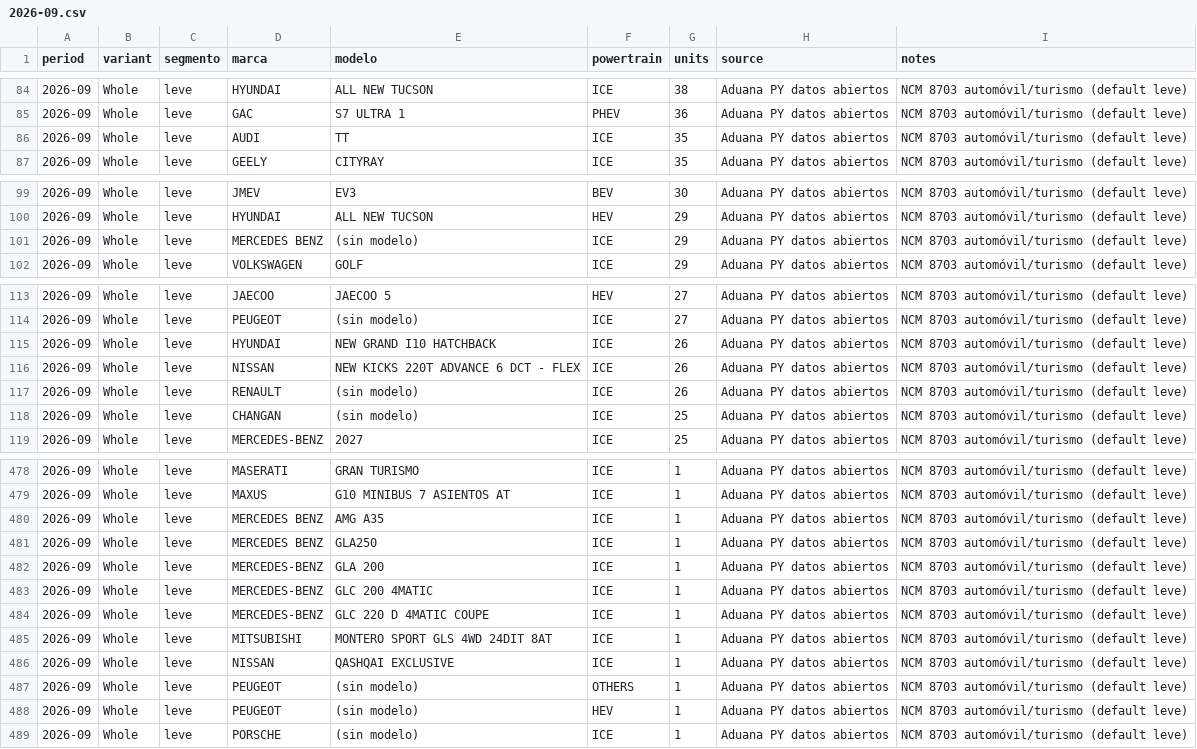
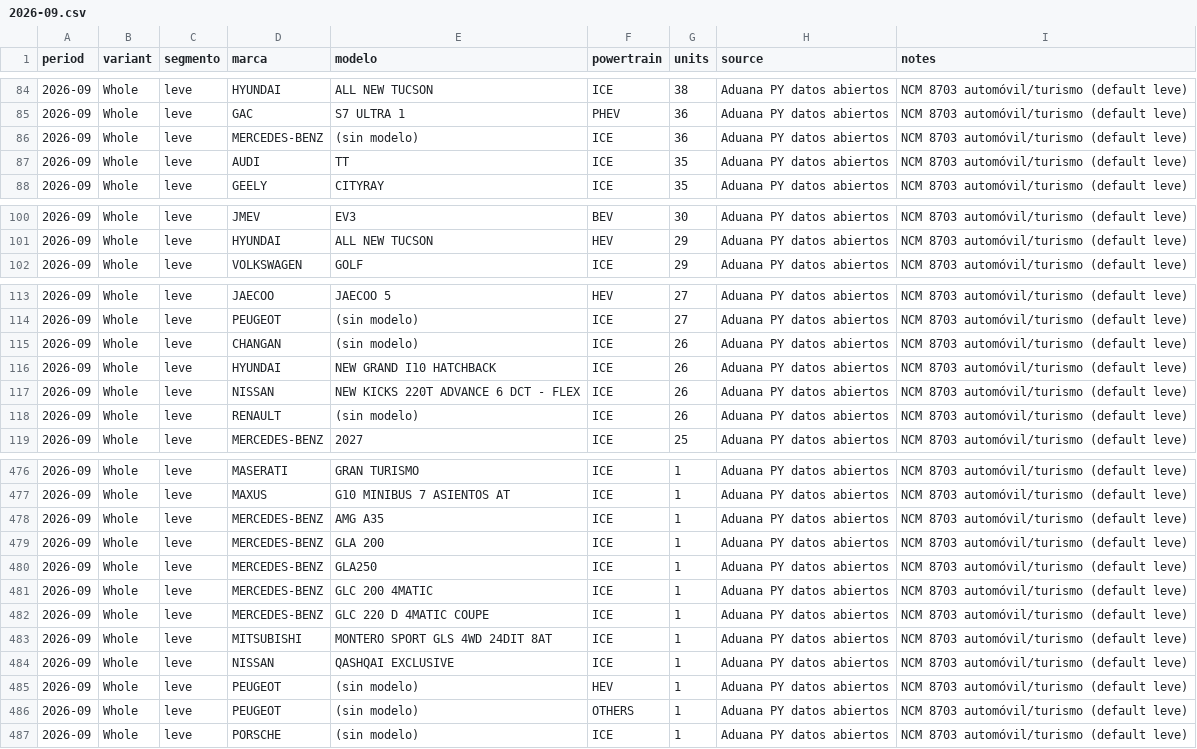
Before and after one commit to ParaguaianMax/paraguay-ev-market, a CSV file: data/models/2026-09.csv, drawn as a sheet; only a part is shown, gaps mark what is left out; the diff covers the shown part only.

```diff
--- a/data/models/2026-09.csv
+++ b/data/models/2026-09.csv
@@ -85,2 +85,3 @@ period,variant,segmento,marca,modelo,powertrain,units,source,notes
 2026-09,Whole,leve,GAC,S7 ULTRA 1,PHEV,36,Aduana PY datos abiertos,NCM 8703 automóvil/turismo (default leve)
+2026-09,Whole,leve,MERCEDES-BENZ,(sin modelo),ICE,36,Aduana PY datos abiertos,NCM 8703 automóvil/turismo (default leve)
 2026-09,Whole,leve,AUDI,TT,ICE,35,Aduana PY datos abiertos,NCM 8703 automóvil/turismo (default leve)
@@ -100,3 +101,2 @@ period,variant,segmento,marca,modelo,powertrain,units,source,notes
 2026-09,Whole,leve,HYUNDAI,ALL NEW TUCSON,HEV,29,Aduana PY datos abiertos,NCM 8703 automóvil/turismo (default leve)
-2026-09,Whole,leve,MERCEDES BENZ,(sin modelo),ICE,29,Aduana PY datos abiertos,NCM 8703 automóvil/turismo (default leve)
 2026-09,Whole,leve,VOLKSWAGEN,GOLF,ICE,29,Aduana PY datos abiertos,NCM 8703 automóvil/turismo (default leve)
@@ -114,2 +114,3 @@ period,variant,segmento,marca,modelo,powertrain,units,source,notes
 2026-09,Whole,leve,PEUGEOT,(sin modelo),ICE,27,Aduana PY datos abiertos,NCM 8703 automóvil/turismo (default leve)
+2026-09,Whole,leve,CHANGAN,(sin modelo),ICE,26,Aduana PY datos abiertos,NCM 8703 automóvil/turismo (default leve)
 2026-09,Whole,leve,HYUNDAI,NEW GRAND I10 HATCHBACK,ICE,26,Aduana PY datos abiertos,NCM 8703 automóvil/turismo (default leve)
@@ -117,3 +118,2 @@ period,variant,segmento,marca,modelo,powertrain,units,source,notes
 2026-09,Whole,leve,RENAULT,(sin modelo),ICE,26,Aduana PY datos abiertos,NCM 8703 automóvil/turismo (default leve)
-2026-09,Whole,leve,CHANGAN,(sin modelo),ICE,25,Aduana PY datos abiertos,NCM 8703 automóvil/turismo (default leve)
 2026-09,Whole,leve,MERCEDES-BENZ,2027,ICE,25,Aduana PY datos abiertos,NCM 8703 automóvil/turismo (default leve)
@@ -479,5 +477,5 @@ period,variant,segmento,marca,modelo,powertrain,units,source,notes
 2026-09,Whole,leve,MAXUS,G10 MINIBUS 7 ASIENTOS AT,ICE,1,Aduana PY datos abiertos,NCM 8703 automóvil/turismo (default leve)
-2026-09,Whole,leve,MERCEDES BENZ,AMG A35,ICE,1,Aduana PY datos abiertos,NCM 8703 automóvil/turismo (default leve)
-2026-09,Whole,leve,MERCEDES BENZ,GLA250,ICE,1,Aduana PY datos abiertos,NCM 8703 automóvil/turismo (default leve)
+2026-09,Whole,leve,MERCEDES-BENZ,AMG A35,ICE,1,Aduana PY datos abiertos,NCM 8703 automóvil/turismo (default leve)
 2026-09,Whole,leve,MERCEDES-BENZ,GLA 200,ICE,1,Aduana PY datos abiertos,NCM 8703 automóvil/turismo (default leve)
+2026-09,Whole,leve,MERCEDES-BENZ,GLA250,ICE,1,Aduana PY datos abiertos,NCM 8703 automóvil/turismo (default leve)
 2026-09,Whole,leve,MERCEDES-BENZ,GLC 200 4MATIC,ICE,1,Aduana PY datos abiertos,NCM 8703 automóvil/turismo (default leve)
@@ -486,4 +484,4 @@ period,variant,segmento,marca,modelo,powertrain,units,source,notes
 2026-09,Whole,leve,NISSAN,QASHQAI EXCLUSIVE,ICE,1,Aduana PY datos abiertos,NCM 8703 automóvil/turismo (default leve)
+2026-09,Whole,leve,PEUGEOT,(sin modelo),HEV,1,Aduana PY datos abiertos,NCM 8703 automóvil/turismo (default leve)
 2026-09,Whole,leve,PEUGEOT,(sin modelo),OTHERS,1,Aduana PY datos abiertos,NCM 8703 automóvil/turismo (default leve)
-2026-09,Whole,leve,PEUGEOT,(sin modelo),HEV,1,Aduana PY datos abiertos,NCM 8703 automóvil/turismo (default leve)
 2026-09,Whole,leve,PORSCHE,(sin modelo),ICE,1,Aduana PY datos abiertos,NCM 8703 automóvil/turismo (default leve)
```
Also changed, not shown: 2 removed rows, 1 moved row and 36 edited cells elsewhere in this file, data/models/2026-01.csv, data/models/2026-03.csv, 11 other files.
